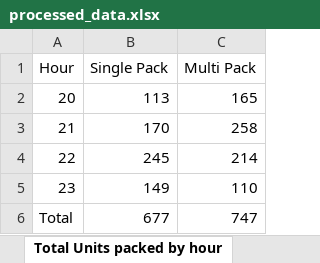
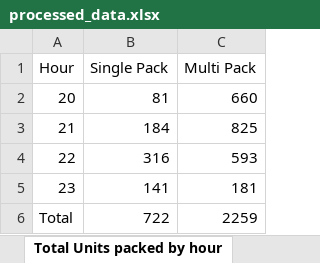
Before and after one commit to lorddunamis5050/totalpickcount, an Excel workbook: output/processed_data.xlsx, sheet Total Units packed by hour, drawn as a sheet; values as stored, in another font and other column widths than the file's, no borders; the diff names each change by its address in the sheet, - before the commit and + after, or states it on an @@ line.

```diff
--- a/output/processed_data.xlsx (sheet Total Units packed by hour)
+++ b/output/processed_data.xlsx (sheet Total Units packed by hour)
-B2 (Single Pack): 113
+B2 (Single Pack): 81
-C2 (Multi Pack): 165
+C2 (Multi Pack): 660
-B3 (Single Pack): 170
+B3 (Single Pack): 184
-C3 (Multi Pack): 258
+C3 (Multi Pack): 825
-B4 (Single Pack): 245
+B4 (Single Pack): 316
-C4 (Multi Pack): 214
+C4 (Multi Pack): 593
-B5 (Single Pack): 149
+B5 (Single Pack): 141
-C5 (Multi Pack): 110
+C5 (Multi Pack): 181
-B6 (Single Pack): 677
+B6 (Single Pack): 722
-C6 (Multi Pack): 747
+C6 (Multi Pack): 2259
```
Also changed, not shown: sheet REPLENISHMENT PICK, sheet IDLE TIME, sheet SINGLE PICK, sheet PUTWALL PICKING, sheet multi PACKING, sheet SINGLE PACKING, 4 more sheets, pick_counts.xlsx, 1 other file.
